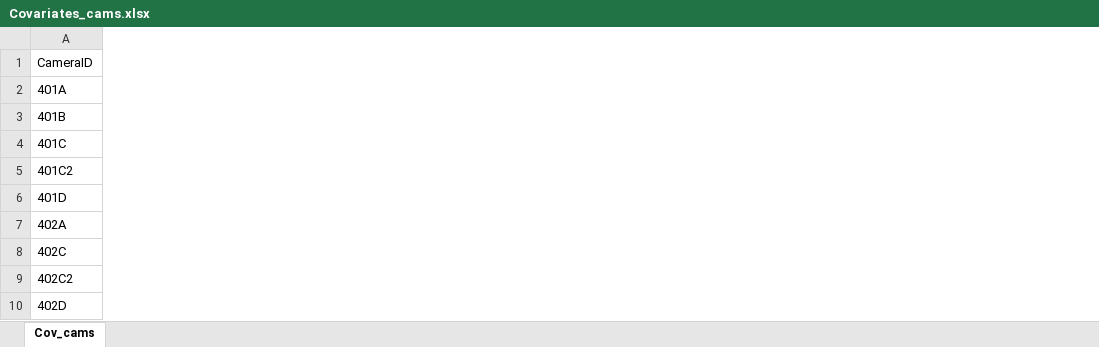
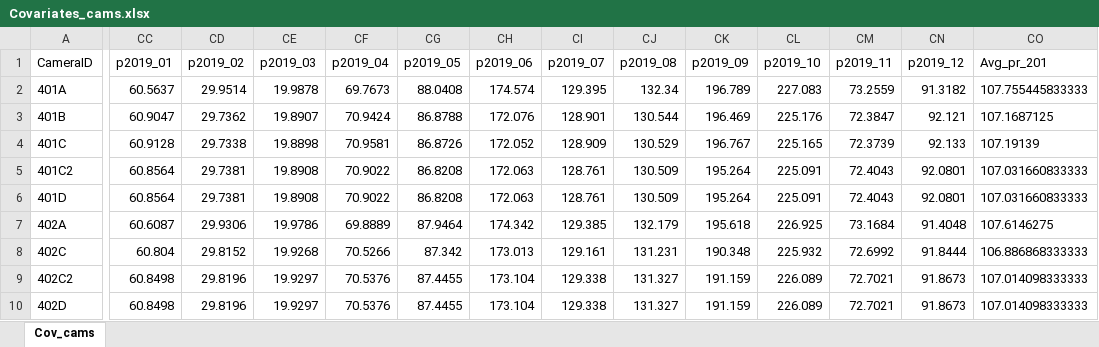
Before and after one commit to elise-227/Belize-MP-Bruno-Boos, an Excel workbook: Covariates_cams.xlsx, sheet Cov_cams, drawn as a sheet; only a part is shown, gaps mark what is left out; values as stored, in another font and other column widths than the file's, no borders; the diff names each change by its address in the sheet, - before the commit and + after, or states it on an @@ line.

```diff
--- a/Covariates_cams.xlsx (sheet Cov_cams)
+++ b/Covariates_cams.xlsx (sheet Cov_cams)
+column CC (p2019_01), rows 2-10: 60.5637 | 60.9047 | 60.9128 | 60.8564 | 60.8564 | 60.6087 | 60.804 | 60.8498 | 60.8498
+column CD (p2019_02), rows 2-10: 29.9514 | 29.7362 | 29.7338 | 29.7381 | 29.7381 | 29.9306 | 29.8152 | 29.8196 | 29.8196
+column CE (p2019_03), rows 2-10: 19.9878 | 19.8907 | 19.8898 | 19.8908 | 19.8908 | 19.9786 | 19.9268 | 19.9297 | 19.9297
+column CF (p2019_04), rows 2-10: 69.7673 | 70.9424 | 70.9581 | 70.9022 | 70.9022 | 69.8889 | 70.5266 | 70.5376 | 70.5376
+column CG (p2019_05), rows 2-10: 88.0408 | 86.8788 | 86.8726 | 86.8208 | 86.8208 | 87.9464 | 87.342 | 87.4455 | 87.4455
+column CH (p2019_06), rows 2-10: 174.574 | 172.076 | 172.052 | 172.063 | 172.063 | 174.342 | 173.013 | 173.104 | 173.104
+column CI (p2019_07), rows 2-10: 129.395 | 128.901 | 128.909 | 128.761 | 128.761 | 129.385 | 129.161 | 129.338 | 129.338
+column CJ (p2019_08), rows 2-10: 132.34 | 130.544 | 130.529 | 130.509 | 130.509 | 132.179 | 131.231 | 131.327 | 131.327
+column CK (p2019_09), rows 2-10: 196.789 | 196.469 | 196.767 | 195.264 | 195.264 | 195.618 | 190.348 | 191.159 | 191.159
+column CL (p2019_10), rows 2-10: 227.083 | 225.176 | 225.165 | 225.091 | 225.091 | 226.925 | 225.932 | 226.089 | 226.089
+column CM (p2019_11), rows 2-10: 73.2559 | 72.3847 | 72.3739 | 72.4043 | 72.4043 | 73.1684 | 72.6992 | 72.7021 | 72.7021
+column CN (p2019_12), rows 2-10: 91.3182 | 92.121 | 92.133 | 92.0801 | 92.0801 | 91.4048 | 91.8444 | 91.8673 | 91.8673
+column CO (Avg_pr_201), rows 2-10: 107.755445833333 | 107.1687125 | 107.19139 | 107.031660833333 | 107.031660833333 | 107.6146275 | 106.886868333333 | 107.014098333333 | 107.014098333333
```
Also changed, not shown: 2 other files.
